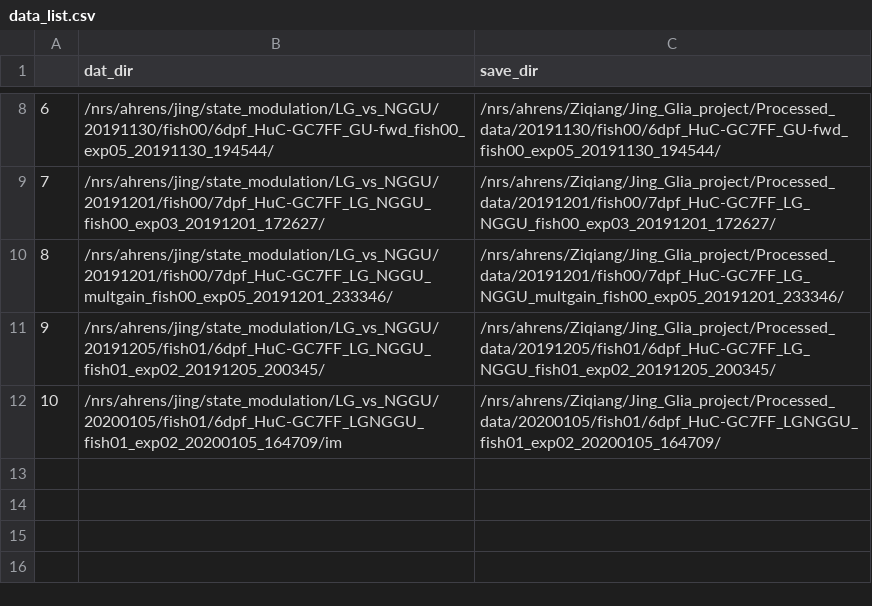
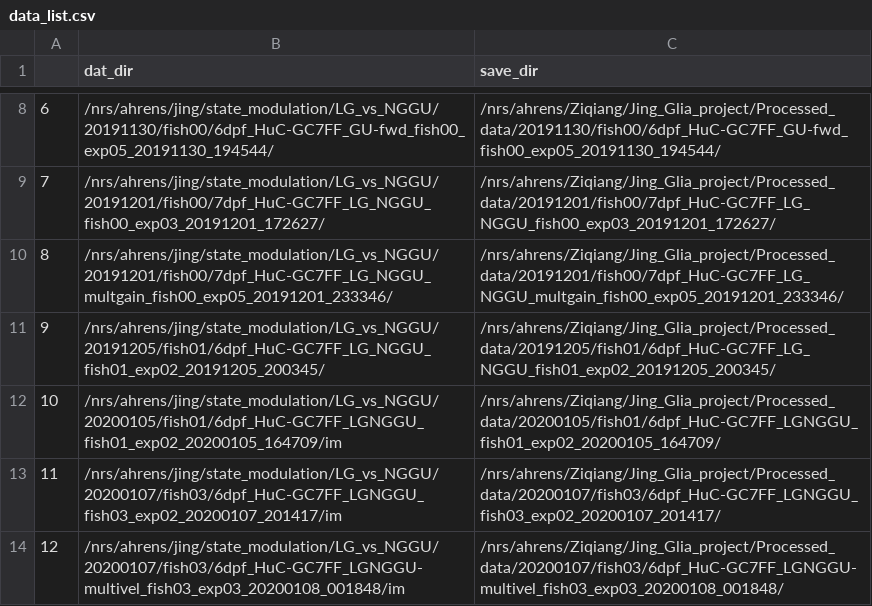
Before and after one commit to zqwei/Glia_analysis, a CSV file: Processing/data_list.csv, drawn as a sheet; only a part is shown, gaps mark what is left out.

Commit message:
added 20200107 datasets

```diff
--- a/Processing/data_list.csv
+++ b/Processing/data_list.csv
@@ -12 +12,3 @@
 10,/nrs/ahrens/jing/state_modulation/LG_vs_NGGU/20200105/fish01/6dpf_HuC-GC7FF_LGNGGU_fish01_exp02_20200105_164709/im,/nrs/ahrens/Ziqiang/Jing_Glia_project/Processed_data/20200105/fish01/6dpf_HuC-GC7FF_LGNGGU_fish01_exp02_20200105_164709/
+11,/nrs/ahrens/jing/state_modulation/LG_vs_NGGU/20200107/fish03/6dpf_HuC-GC7FF_LGNGGU_fish03_exp02_20200107_201417/im,/nrs/ahrens/Ziqiang/Jing_Glia_project/Processed_data/20200107/fish03/6dpf_HuC-GC7FF_LGNGGU_fish03_exp02_20200107_201417/
+12,/nrs/ahrens/jing/state_modulation/LG_vs_NGGU/20200107/fish03/6dpf_HuC-GC7FF_LGNGGU-multivel_fish03_exp03_20200108_001848/im,/nrs/ahrens/Ziqiang/Jing_Glia_project/Processed_data/20200107/fish03/6dpf_HuC-GC7FF_LGNGGU-multivel_fish03_exp03_20200108_001848/
```
